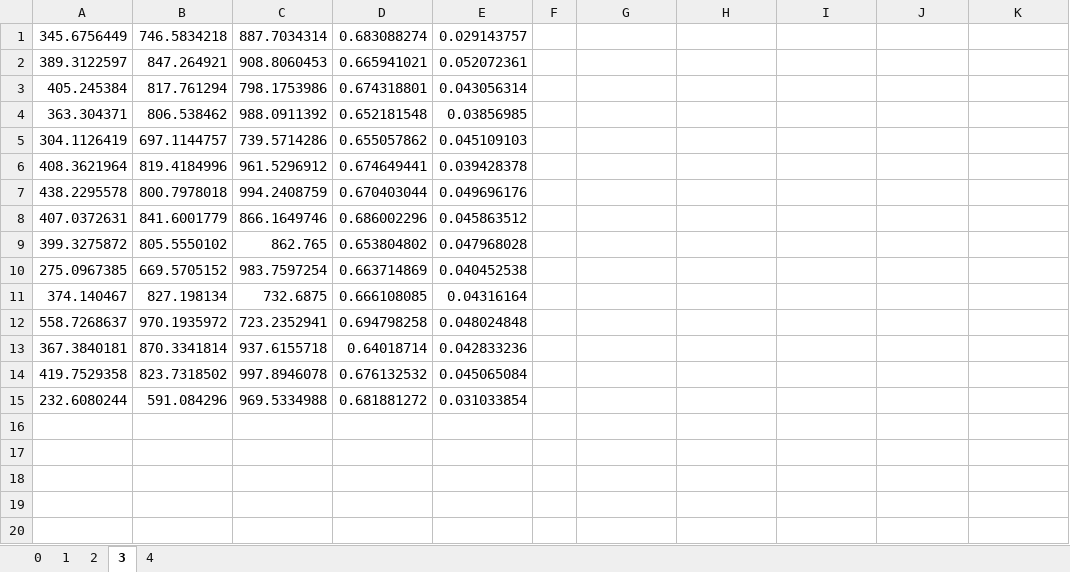
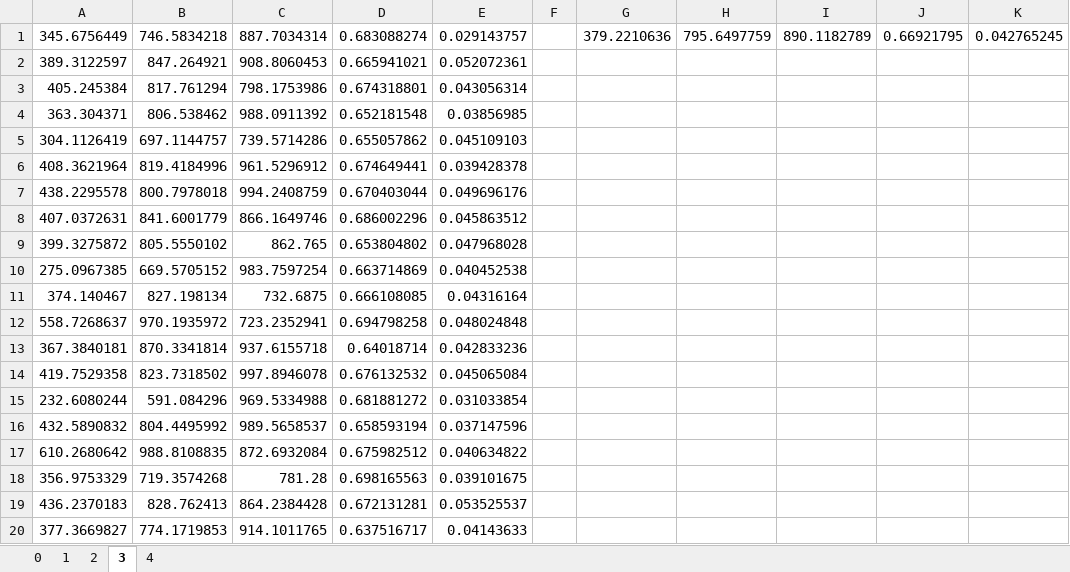
Before and after one commit to dhanish265/final-year-project, an Excel workbook: results/spsa.xlsx, sheet 3, drawn as a sheet; values as stored, in another font and other column widths than the file's, no borders; the diff names each change by its address in the sheet, - before the commit and + after, or states it on an @@ line.

```diff
--- a/results/spsa.xlsx (sheet 3)
+++ b/results/spsa.xlsx (sheet 3)
-G1: (empty)
+G1: 379.2210636
-H1: (empty)
+H1: 795.6497759
-I1: (empty)
+I1: 890.1182789
-J1: (empty)
+J1: 0.66921795
-K1: (empty)
+K1: 0.042765245
+row 16: 432.5890832 | 804.4495992 | 989.5658537 | 0.658593194 | 0.037147596
+row 17: 610.2680642 | 988.8108835 | 872.6932084 | 0.675982512 | 0.040634822
+row 18: 356.9753329 | 719.3574268 | 781.28 | 0.698165563 | 0.039101675
+row 19: 436.2370183 | 828.762413 | 864.2384428 | 0.672131281 | 0.053525537
+row 20: 377.3669827 | 774.1719853 | 914.1011765 | 0.637516717 | 0.04143633
```
Also changed, not shown: sheet 2, sheet 0, sheet 1, sheet 4, results/main/ahirkapi.xlsx, results/main/synthetic_idle.xlsx, 11 other files.
